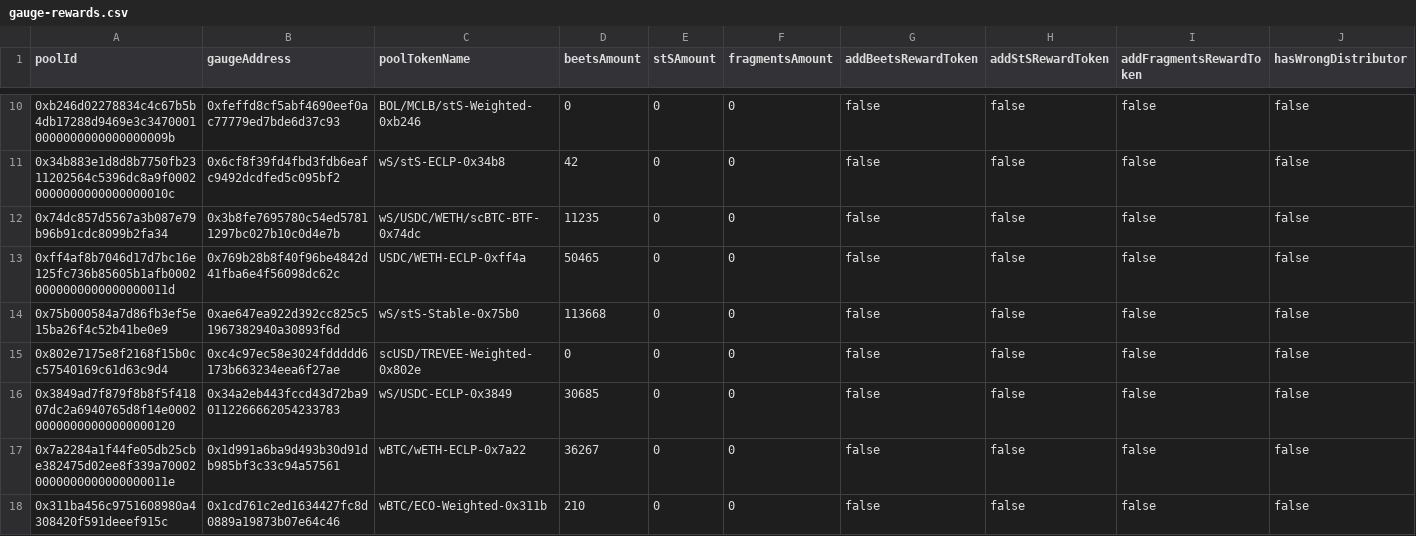
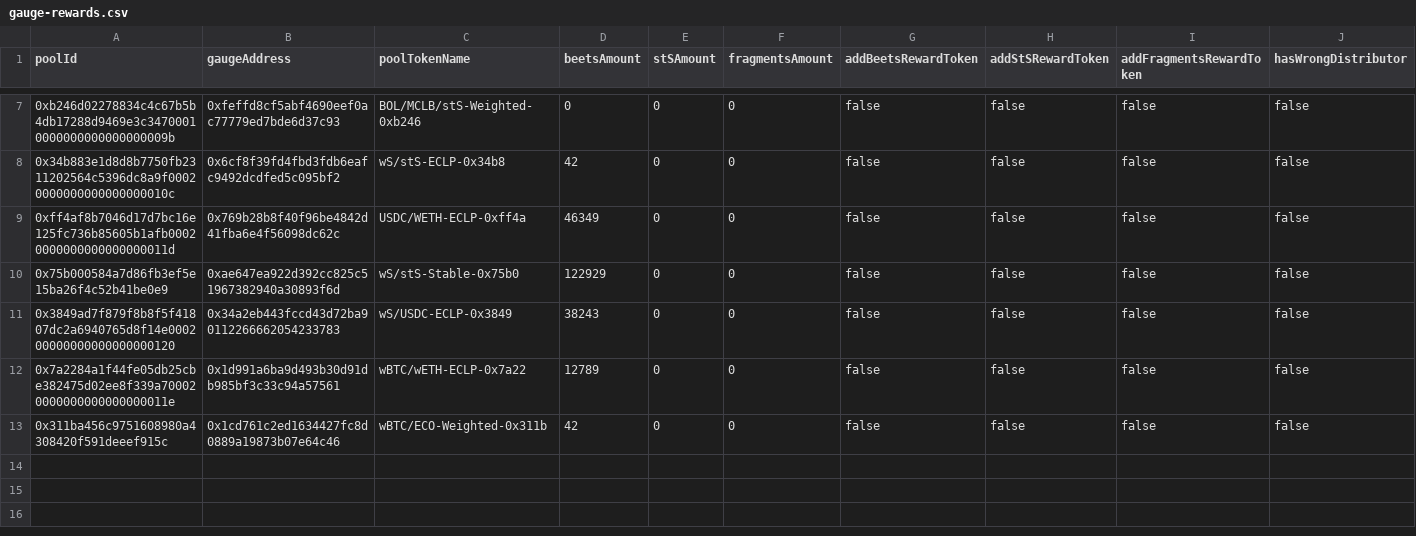
Before and after one commit to beethovenxfi/ops-automation, a CSV file: src/gaugeAutomation/review-data/gauge-rewards.csv, drawn as a sheet; only a part is shown, gaps mark what is left out; the diff covers the shown part only.

```diff
--- a/src/gaugeAutomation/review-data/gauge-rewards.csv
+++ b/src/gaugeAutomation/review-data/gauge-rewards.csv
@@ -11,8 +8,6 @@ poolId,gaugeAddress,poolTokenName,beetsAmount,stSAmount,fragmentsAmount,addBeets
 0x34b883e1d8d8b7750fb2311202564c5396dc8a9f00020000000000000000010c,0x6cf8f39fd4fbd3fdb6eafc9492dcdfed5c095bf2,wS/stS-ECLP-0x34b8,42,0,0,false,false,false,false
-0x74dc857d5567a3b087e79b96b91cdc8099b2fa34,0x3b8fe7695780c54ed57811297bc027b10c0d4e7b,wS/USDC/WETH/scBTC-BTF-0x74dc,11235,0,0,false,false,false,false
-0xff4af8b7046d17d7bc16e125fc736b85605b1afb00020000000000000000011d,0x769b28b8f40f96be4842d41fba6e4f56098dc62c,USDC/WETH-ECLP-0xff4a,50465,0,0,false,false,false,false
-0x75b000584a7d86fb3ef5e15ba26f4c52b41be0e9,0xae647ea922d392cc825c51967382940a30893f6d,wS/stS-Stable-0x75b0,113668,0,0,false,false,false,false
-0x802e7175e8f2168f15b0cc57540169c61d63c9d4,0xc4c97ec58e3024fddddd6173b663234eea6f27ae,scUSD/TREVEE-Weighted-0x802e,0,0,0,false,false,false,false
-0x3849ad7f879f8b8f5f41807dc2a6940765d8f14e000200000000000000000120,0x34a2eb443fccd43d72ba90112266662054233783,wS/USDC-ECLP-0x3849,30685,0,0,false,false,false,false
-0x7a2284a1f44fe05db25cbe382475d02ee8f339a700020000000000000000011e,0x1d991a6ba9d493b30d91db985bf3c33c94a57561,wBTC/wETH-ECLP-0x7a22,36267,0,0,false,false,false,false
-0x311ba456c9751608980a4308420f591deeef915c,0x1cd761c2ed1634427fc8d0889a19873b07e64c46,wBTC/ECO-Weighted-0x311b,210,0,0,false,false,false,false
+0xff4af8b7046d17d7bc16e125fc736b85605b1afb00020000000000000000011d,0x769b28b8f40f96be4842d41fba6e4f56098dc62c,USDC/WETH-ECLP-0xff4a,46349,0,0,false,false,false,false
+0x75b000584a7d86fb3ef5e15ba26f4c52b41be0e9,0xae647ea922d392cc825c51967382940a30893f6d,wS/stS-Stable-0x75b0,122929,0,0,false,false,false,false
+0x3849ad7f879f8b8f5f41807dc2a6940765d8f14e000200000000000000000120,0x34a2eb443fccd43d72ba90112266662054233783,wS/USDC-ECLP-0x3849,38243,0,0,false,false,false,false
+0x7a2284a1f44fe05db25cbe382475d02ee8f339a700020000000000000000011e,0x1d991a6ba9d493b30d91db985bf3c33c94a57561,wBTC/wETH-ECLP-0x7a22,12789,0,0,false,false,false,false
+0x311ba456c9751608980a4308420f591deeef915c,0x1cd761c2ed1634427fc8d0889a19873b07e64c46,wBTC/ECO-Weighted-0x311b,42,0,0,false,false,false,false
```
Also changed, not shown: 3 removed rows and 4 edited cells elsewhere in this file, 1 other file.
